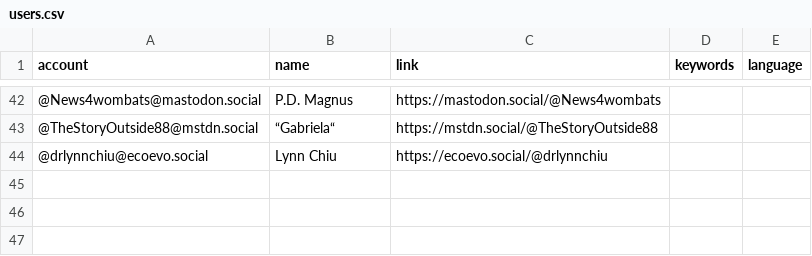
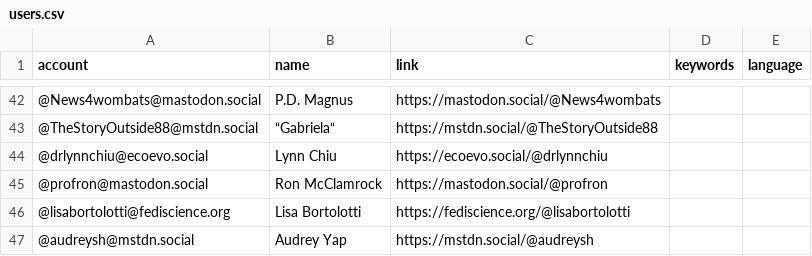
Before and after one commit to florisre/mastodon-iranian-studies, a CSV file: resources/users.csv, drawn as a sheet; only a part is shown, gaps mark what is left out.

Commit message:
Update users.csv

```diff
--- a/resources/users.csv
+++ b/resources/users.csv
@@ -44 +44,4 @@ account,name,link,keywords,language
 @drlynnchiu@ecoevo.social,Lynn Chiu,https://ecoevo.social/@drlynnchiu
+@profron@mastodon.social,Ron McClamrock,https://mastodon.social/@profron
+@lisabortolotti@fediscience.org,Lisa Bortolotti,https://fediscience.org/@lisabortolotti
+@audreysh@mstdn.social,Audrey Yap,https://mstdn.social/@audreysh
```
